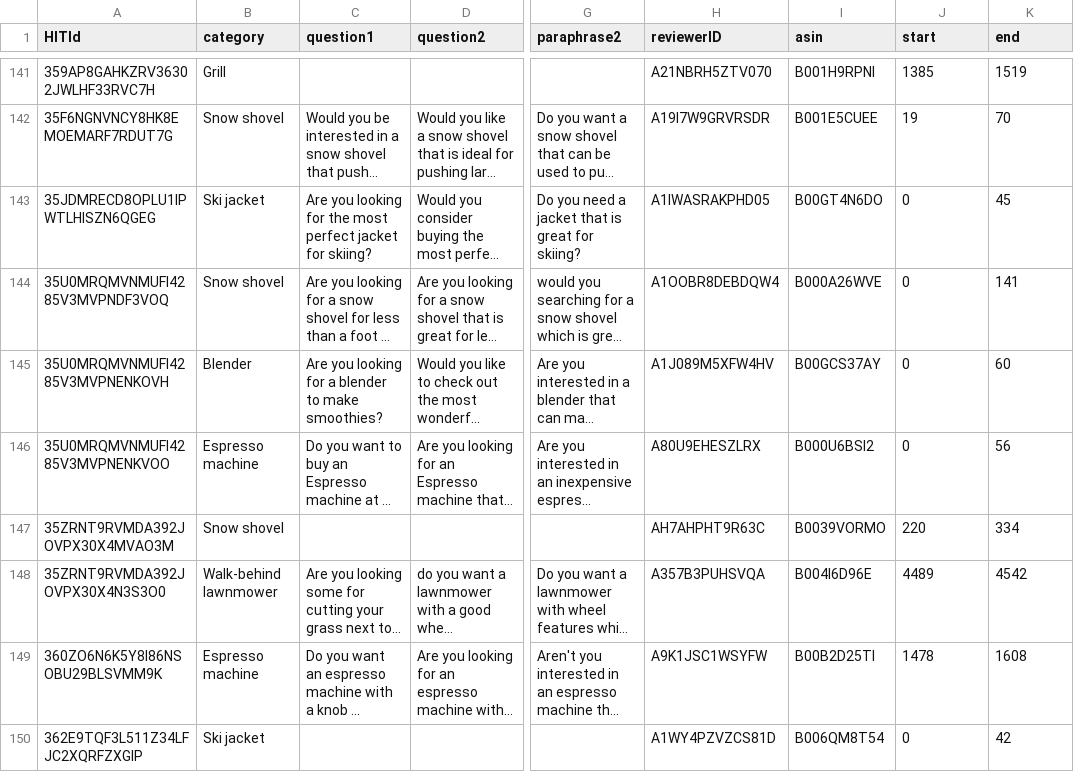
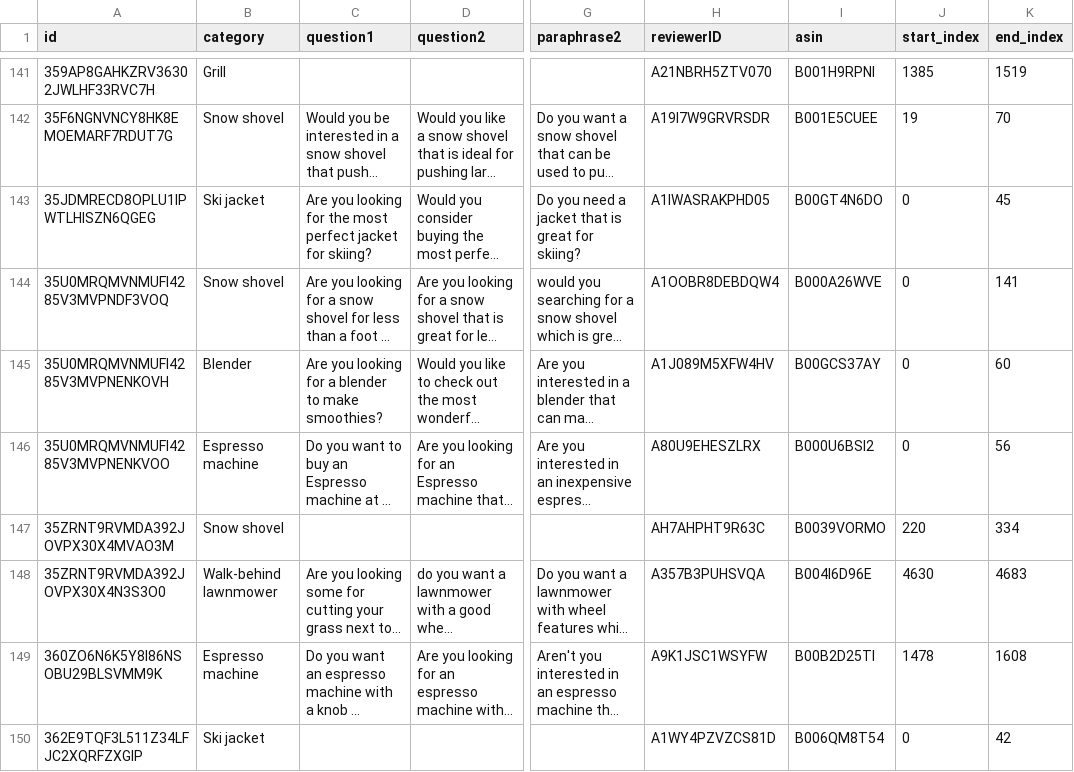
Before and after one commit to iai-group/tors2023-crs-questions, a CSV file: dataset/train.csv, drawn as a sheet; only a part is shown, gaps mark what is left out; long unchanged cells end in …; the diff names each change by its address in the sheet, - before the commit and + after, or states it on an @@ line.

```diff
--- a/dataset/train.csv
+++ b/dataset/train.csv
-A1: HITId
+A1: id
-J1: start
+J1: start_index
-K1: end
+K1: end_index
-J148 (start_index): 4489
+J148 (start_index): 4630
-K148 (end_index): 4542
+K148 (end_index): 4683
```
Also changed, not shown: dataset/test.csv, 4 other files.
